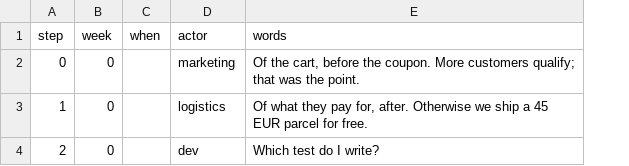
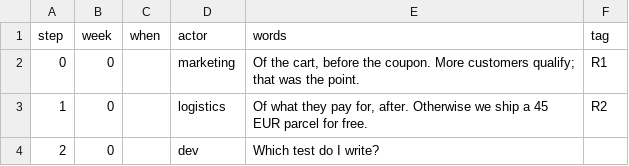
Before and after one commit to dpopchev/chaos-to-simple, a CSV file: 02-stacey/data/bubbles.csv, drawn as a sheet; the diff names each change by its address in the sheet, - before the commit and + after, or states it on an @@ line.

Commit message:
feat(storyboard): tag the bubble readings R1 and R2
The bubbles csv gains a tag column; the bubble head reads the tag before the label.

Refs: W-109 T-250

```diff
--- a/02-stacey/data/bubbles.csv
+++ b/02-stacey/data/bubbles.csv
+column F (tag), rows 2-3: R1 | R2
```
Also changed, not shown: 01-bits/data/bubbles.csv, 2 other files.
